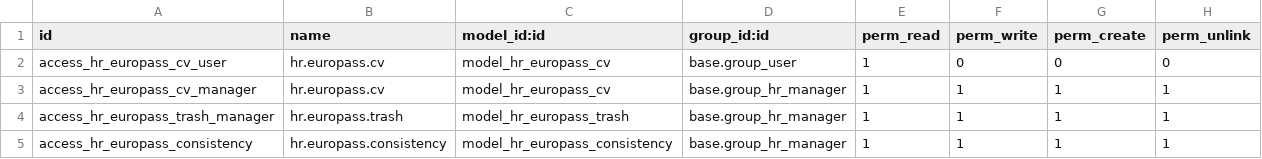
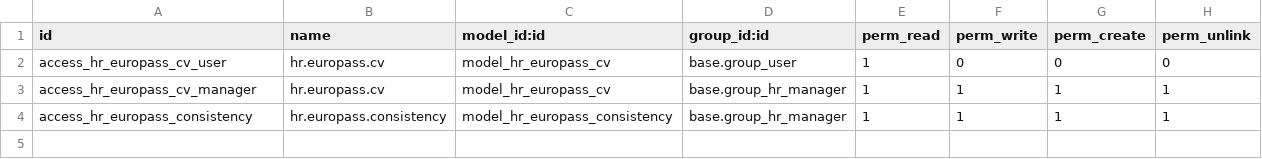
Before and after one commit to acsone/acsone-addons, a CSV file: hr_europass/security/ir.model.access.csv, drawn as a sheet.

Commit message:
[hr_europass] [DEL] * Workflow: use only two states depending of the draft_cv (draft and confirmed) * XML-RPC library: Use the email alias system instead of this service. * hr.europass.trash: without allowing creation from the outside, this is no more required. Only "message_update" will be accepted with existing records [CHG] * Now only have two state into CV_STATES: draft and confirmed * State is computed field that depends on draft_cv * Use inherits mail_alias to manage alias email into hr_europass * Remove workflow methods and replace all by one single method: confirm_update. Used to reset draft field by making a switch from "draft_cv" to "cv" * Review views: Remove views/action of deleted model hr.europass.trash * Improve view for hr.europass.cv

```diff
--- a/hr_europass/security/ir.model.access.csv
+++ b/hr_europass/security/ir.model.access.csv
@@ -3,3 +3,2 @@ access_hr_europass_cv_user,hr.europass.cv,model_hr_europass_cv,base.group_user,1
 access_hr_europass_cv_manager,hr.europass.cv,model_hr_europass_cv,base.group_hr_manager,1,1,1,1
-access_hr_europass_trash_manager,hr.europass.trash,model_hr_europass_trash,base.group_hr_manager,1,1,1,1
 access_hr_europass_consistency,hr.europass.consistency,model_hr_europass_consistency,base.group_hr_manager,1,1,1,1
```
Also changed, not shown: 7 other files.
